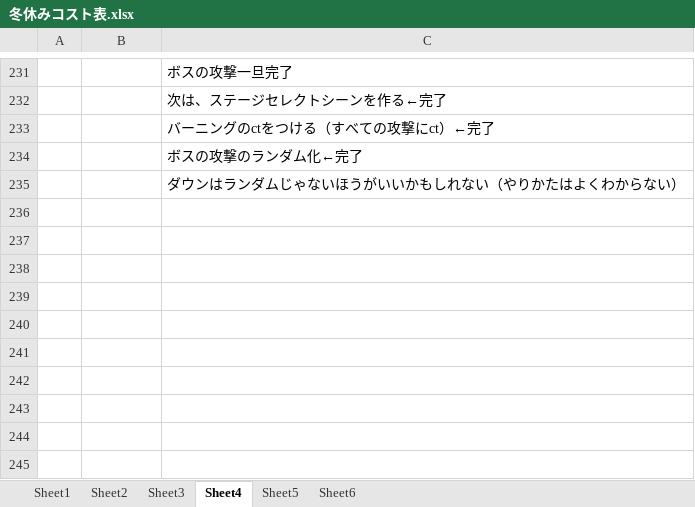
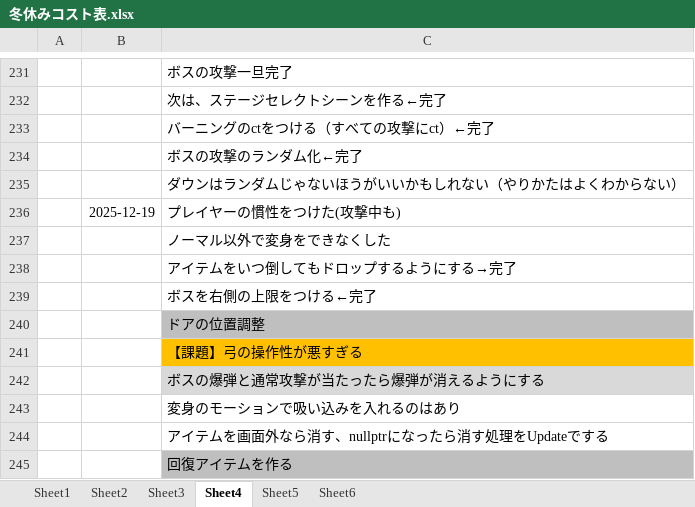
Before and after one commit to hir4rin/2025_winter, an Excel workbook: 冬休みコスト表.xlsx, sheet Sheet4, drawn as a sheet; only a part is shown, gaps mark what is left out; values as stored, in another font and other column widths than the file's, no borders; the diff names each change by its address in the sheet, - before the commit and + after, or states it on an @@ line.

```diff
--- a/冬休みコスト表.xlsx (sheet Sheet4)
+++ b/冬休みコスト表.xlsx (sheet Sheet4)
+row 236:  | 2025-12-19 | プレイヤーの慣性をつけた(攻撃中も)
+row 237:  |  | ノーマル以外で変身をできなくした
+row 238:  |  | アイテムをいつ倒してもドロップするようにする→完了
+row 239:  |  | ボスを右側の上限をつける←完了
+row 240:  |  | ドアの位置調整
+row 241:  |  | 【課題】弓の操作性が悪すぎる
+row 242:  |  | ボスの爆弾と通常攻撃が当たったら爆弾が消えるようにする
+row 243:  |  | 変身のモーションで吸い込みを入れるのはあり
+row 244:  |  | アイテムを画面外なら消す、nullptrになったら消す処理をUpdateでする
+row 245:  |  | 回復アイテムを作る
```
Also changed, not shown: 8 other files.
